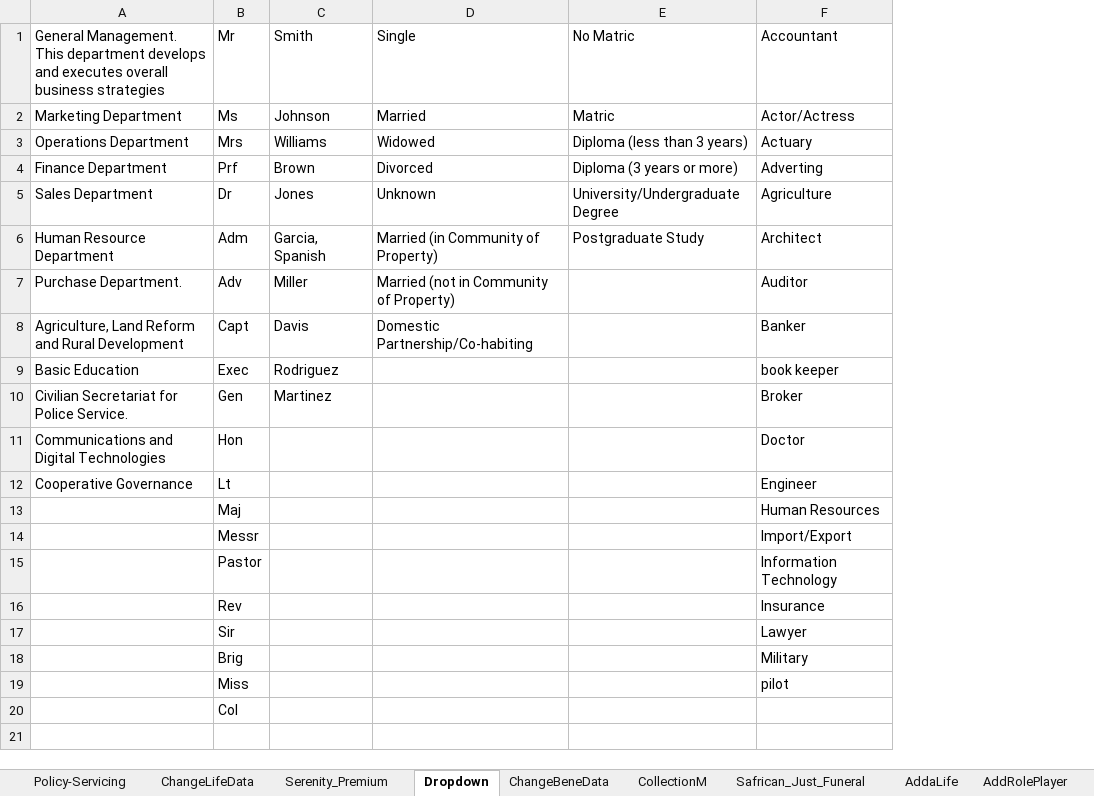
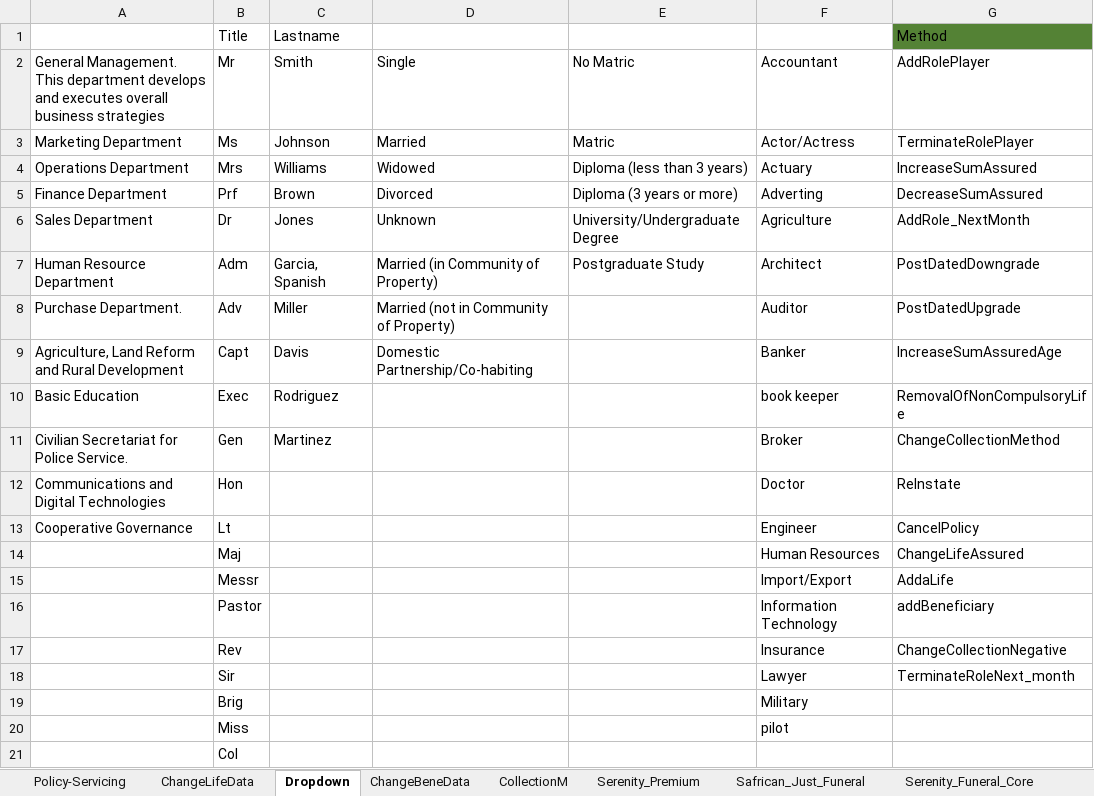
Before and after one commit to Lesedisanlam/ILR_Automation_TestSuite, an Excel workbook: TestData.xlsx, sheet Dropdown, drawn as a sheet; values as stored, in another font and other column widths than the file's, no borders; addresses are those after the commit; the diff names each change by its address in the sheet, - before the commit and + after, or states it on an @@ line.

```diff
--- a/TestData.xlsx (sheet Dropdown)
+++ b/TestData.xlsx (sheet Dropdown)
+sheet tab: Serenity_Funeral_Core
@@ sheet tab order changed: Policy-Servicing | ChangeLifeData | Dropdown | ChangeBeneData | CollectionM | Serenity_Premium | Safrican_Just_Funeral | Serenity_Funeral_Core @@
+column G, rows 2-18: AddRolePlayer | TerminateRolePlayer | IncreaseSumAssured | DecreaseSumAssured | AddRole_NextMonth | PostDatedDowngrade | PostDatedUpgrade | IncreaseSumAssuredAge | RemovalOfNonCompulsoryLife | ChangeCollectionMethod | ReInstate | CancelPolicy | ChangeLifeAssured | AddaLife | addBeneficiary | ChangeCollectionNegative | TerminateRoleNext_month
+row 1:  | Title | Lastname |  |  |  | Method
```
Also changed, not shown: sheet Safrican_Just_Funeral, sheet Policy-Servicing, sheet ChangeLifeData, sheet CollectionM, sheet AddaLife, sheet AddRolePlayer, 1 more sheet, other sheet tabs, 3 other files.
